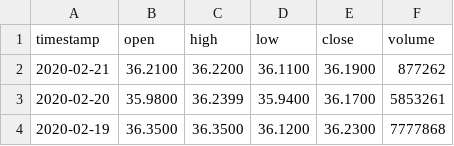
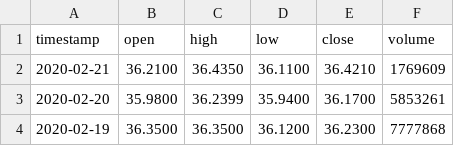
Before and after one commit to kis11/robo-advisor, a CSV file: data/prices.csv, drawn as a sheet; only a part is shown.

```diff
--- a/data/prices.csv
+++ b/data/prices.csv
@@ -1,3 +1,3 @@
 timestamp,open,high,low,close,volume
-2020-02-21,36.2100,36.2200,36.1100,36.1900,877262
+2020-02-21,36.2100,36.4350,36.1100,36.4210,1769609
 2020-02-20,35.9800,36.2399,35.9400,36.1700,5853261
```
Also changed, not shown: 3 other files.
